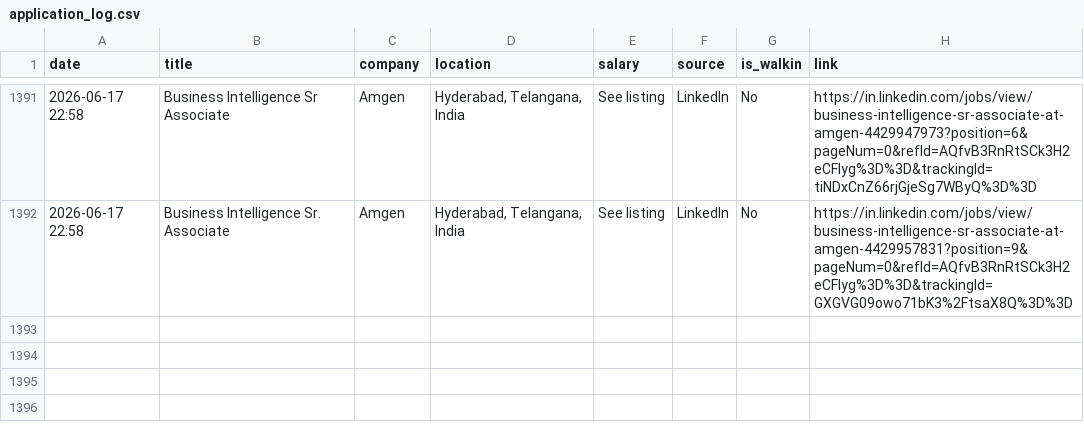
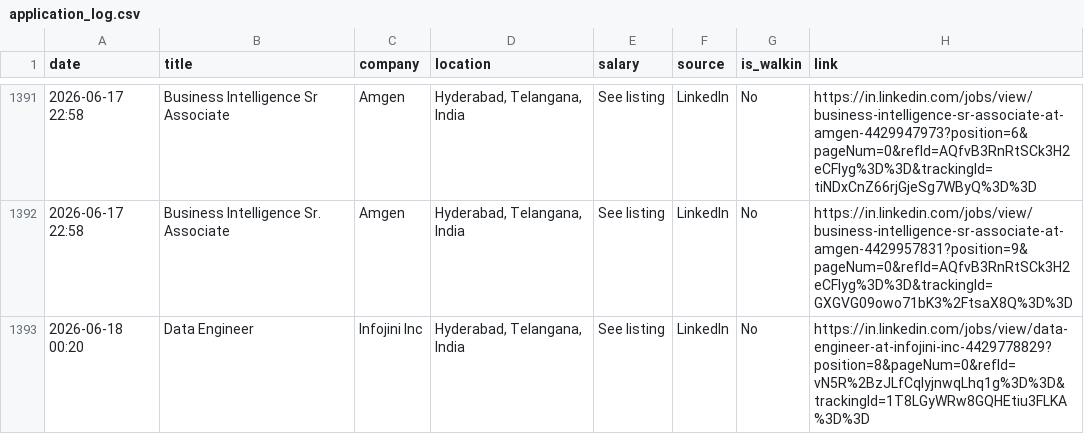
Before and after one commit to Seetha18/job-hunter, a CSV file: application_log.csv, drawn as a sheet; only a part is shown, gaps mark what is left out; the diff names each change by its address in the sheet, - before the commit and + after, or states it on an @@ line.

```diff
--- a/application_log.csv
+++ b/application_log.csv
+row 1393: 2026-06-18 00:20 | Data Engineer | Infojini Inc | Hyderabad, Telangana, India | See listing | LinkedIn | No | https://in.linkedin.com/jobs/view/data-engineer-at-infojini-inc-4429778829?position=8&pageNum=0&refId=vN5R%2BzJLfCqlyjnwqLhq1g%3D%3D&trackingId=1T8LGyWRw8GQHEtiu3FLKA%3D%3D
```
Also changed, not shown: 1 other file.
